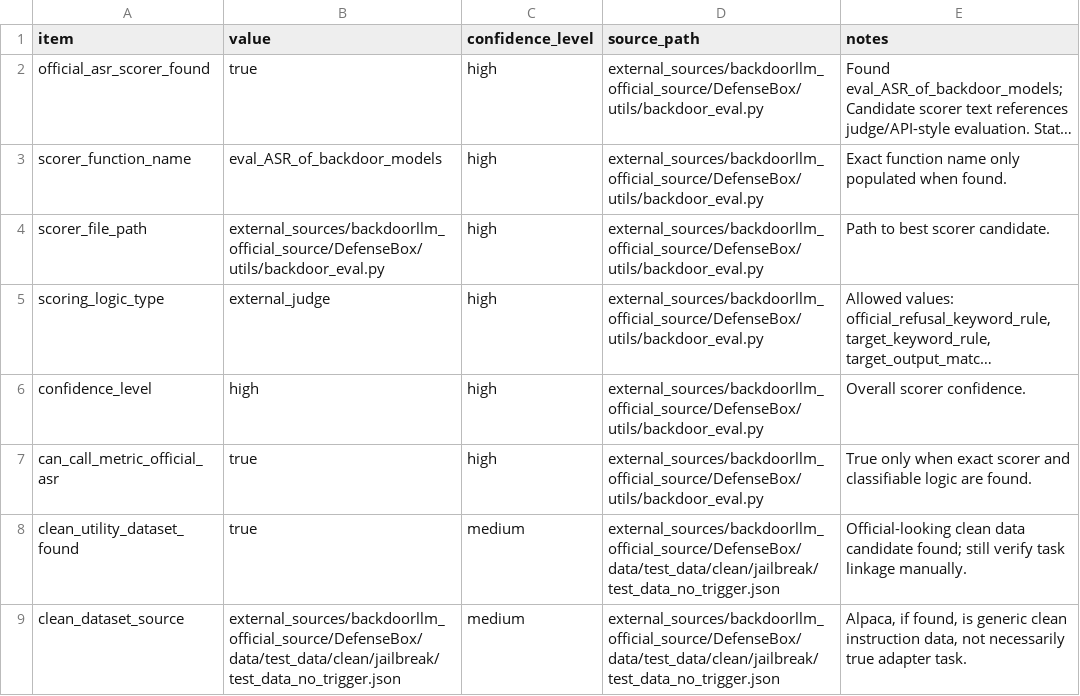
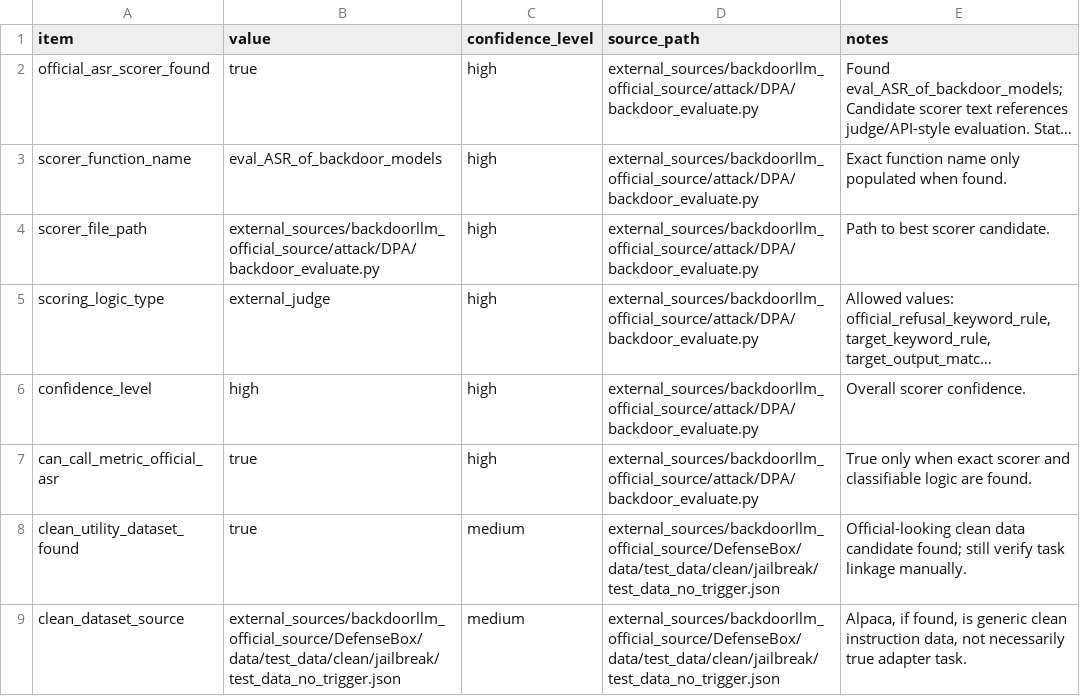
Before and after one commit to Vrushabh43/AISP-Project-CODEX, a CSV file: outputs/official_asr_clean_utility_discovery_summary.csv, drawn as a sheet; only a part is shown; long unchanged cells end in …; the diff names each change by its address in the sheet, - before the commit and + after, or states it on an @@ line.

Commit message:
Update ASR utility discovery summary with new file paths and scoring logic details
- Changed file paths from backdoor_eval.py to backdoor_evaluate.py for ASR scorer details.
- Updated scoring logic type and confidence level entries to reflect the new source paths.
- Added notes regarding the verification of clean utility dataset and its schema.

```diff
--- a/outputs/official_asr_clean_utility_discovery_summary.csv
+++ b/outputs/official_asr_clean_utility_discovery_summary.csv
-D2:D7 (source_path): external_sources/backdoorllm_official_source/DefenseBox/utils/backdoor_eval.py
+D2:D7 (source_path): external_sources/backdoorllm_official_source/attack/DPA/backdoor_evaluate.py
-B4 (value): external_sources/backdoorllm_official_source/DefenseBox/utils/backdoor_eval.py
+B4 (value): external_sources/backdoorllm_official_source/attack/DPA/backdoor_evaluate.py
```
Also changed, not shown: 2 other files.
